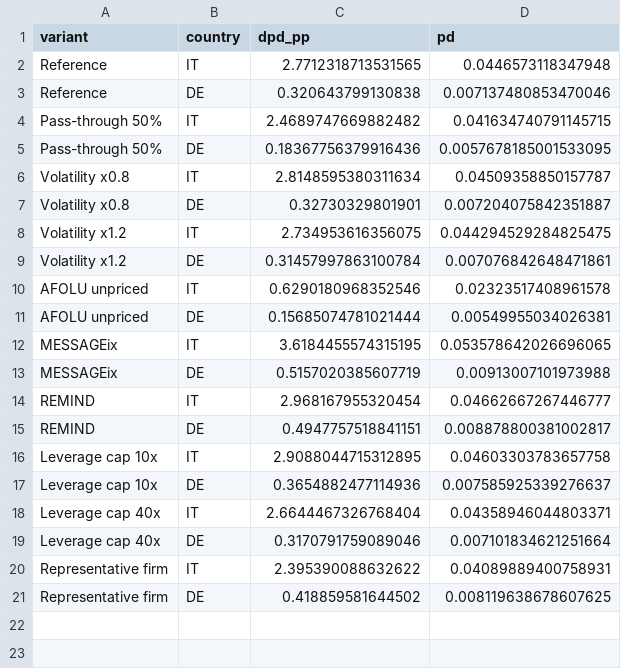
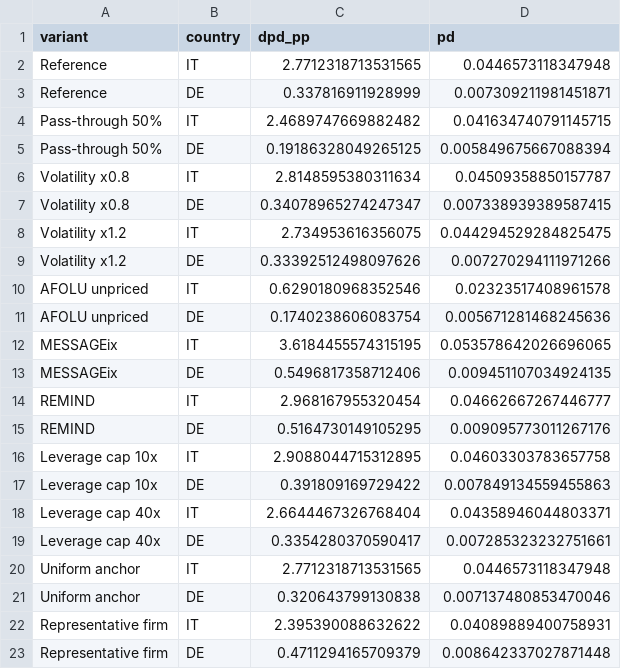
Before and after one commit to MaizMates/transition-credit-risk, a CSV file: results/sensitivity.csv, drawn as a sheet.

Commit message:
Add German sector relatives from Destatis insolvency rates
Starting PDs in Germany now vary by NACE section (insolvency frequency
2021-2025 from the GENESIS API, normalised so the portfolio PD stays at
the Pillar 3 anchor). Italy keeps a uniform anchor: Banca d'Italia moved
its branch-level series to an online database. Adds a test, the
uniform-anchor sensitivity, and updates note, README and decision log.

```diff
--- a/results/sensitivity.csv
+++ b/results/sensitivity.csv
@@ -2,20 +2,22 @@ variant,country,dpd_pp,pd
 Reference,IT,2.7712318713531565,0.0446573118347948
-Reference,DE,0.320643799130838,0.007137480853470046
+Reference,DE,0.337816911928999,0.007309211981451871
 Pass-through 50%,IT,2.4689747669882482,0.041634740791145715
-Pass-through 50%,DE,0.18367756379916436,0.0057678185001533095
+Pass-through 50%,DE,0.19186328049265125,0.005849675667088394
 Volatility x0.8,IT,2.8148595380311634,0.04509358850157787
-Volatility x0.8,DE,0.32730329801901,0.007204075842351887
+Volatility x0.8,DE,0.34078965274247347,0.007338939389587415
 Volatility x1.2,IT,2.734953616356075,0.044294529284825475
-Volatility x1.2,DE,0.31457997863100784,0.007076842648471861
+Volatility x1.2,DE,0.33392512498097626,0.007270294111971266
 AFOLU unpriced,IT,0.6290180968352546,0.02323517408961578
-AFOLU unpriced,DE,0.15685074781021444,0.00549955034026381
+AFOLU unpriced,DE,0.1740238606083754,0.005671281468245636
 MESSAGEix,IT,3.6184455574315195,0.053578642026696065
-MESSAGEix,DE,0.5157020385607719,0.00913007101973988
+MESSAGEix,DE,0.5496817358712406,0.009451107034924135
 REMIND,IT,2.968167955320454,0.04662667267446777
-REMIND,DE,0.4947757518841151,0.008878800381002817
+REMIND,DE,0.5164730149105295,0.009095773011267176
 Leverage cap 10x,IT,2.9088044715312895,0.04603303783657758
-Leverage cap 10x,DE,0.3654882477114936,0.007585925339276637
+Leverage cap 10x,DE,0.391809169729422,0.007849134559455863
 Leverage cap 40x,IT,2.6644467326768404,0.04358946044803371
-Leverage cap 40x,DE,0.3170791759089046,0.007101834621251664
+Leverage cap 40x,DE,0.3354280370590417,0.007285323232751661
+Uniform anchor,IT,2.7712318713531565,0.0446573118347948
+Uniform anchor,DE,0.320643799130838,0.007137480853470046
 Representative firm,IT,2.395390088632622,0.04089889400758931
-Representative firm,DE,0.418859581644502,0.008119638678607625
+Representative firm,DE,0.4711294165709379,0.008642337027871448
```
Also changed, not shown: results/pd_by_sector.csv, results/pd_portfolio.csv, 13 other files.
